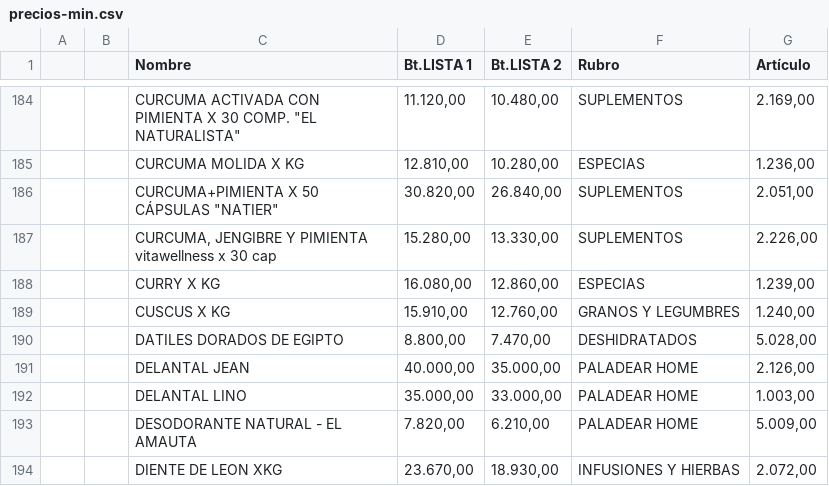
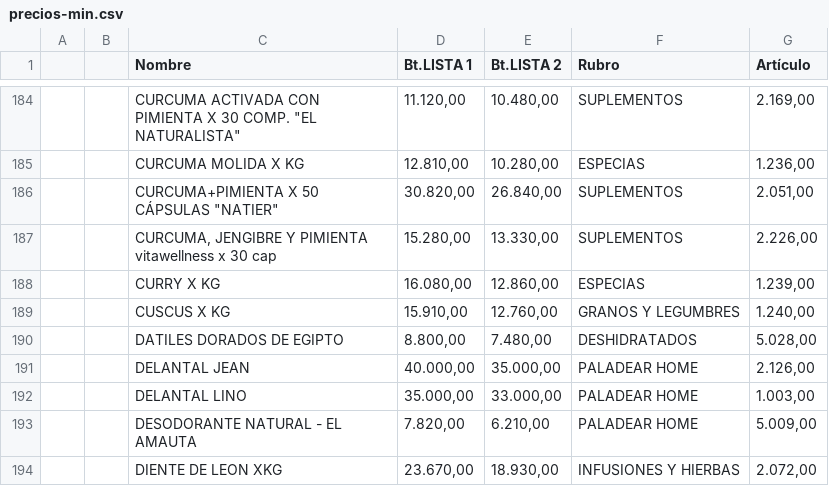
Before and after one commit to paladear/paladeartienda-test, a CSV file: precios-min.csv, drawn as a sheet; only a part is shown, gaps mark what is left out.

Commit message:
Precios desde E-Pyme (586 productos)

```diff
--- a/precios-min.csv
+++ b/precios-min.csv
@@ -189,3 +189,3 @@
 ,,CUSCUS X KG,"15.910,00","12.760,00",GRANOS Y LEGUMBRES,"1.240,00"
-,,DATILES DORADOS DE EGIPTO,"8.800,00","7.470,00",DESHIDRATADOS,"5.028,00"
+,,DATILES DORADOS DE EGIPTO,"8.800,00","7.480,00",DESHIDRATADOS,"5.028,00"
 ,,DELANTAL JEAN,"40.000,00","35.000,00",PALADEAR HOME,"2.126,00"
```
